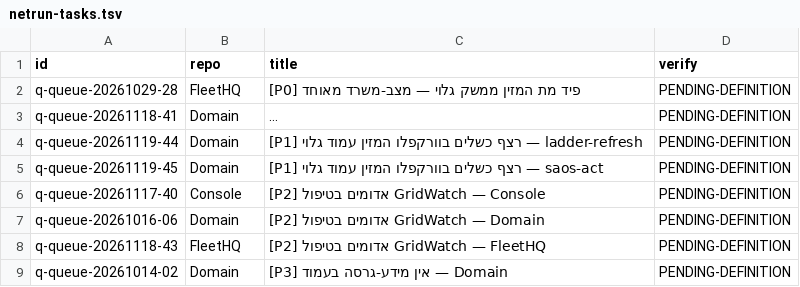
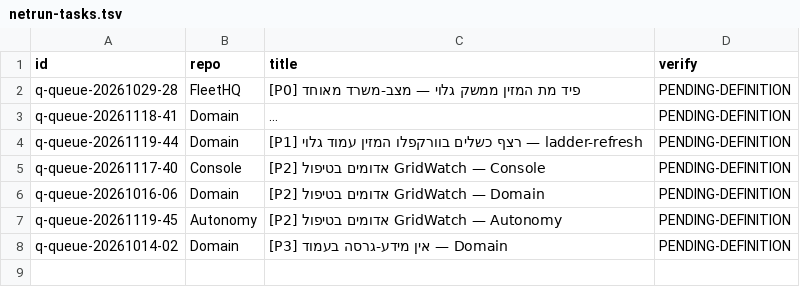
Before and after one commit to roshpinacare-sys/sovereign-runner-kit, a TSV file: state/netrun-tasks.tsv, drawn as a sheet; long unchanged cells end in …; removed rows and columns are numbered as before the commit, all else as after; the diff names each change by its address in the sheet, - before the commit and + after, or states it on an @@ line.

Commit message:
netrun-loop: board refresh mapped=7 skipped=0 [skip ci]

```diff
--- a/state/netrun-tasks.tsv
+++ b/state/netrun-tasks.tsv
-row 5: q-queue-20261119-45 | Domain | [P1] רצף כשלים בוורקפלו המזין עמוד גלוי — saos-act | PENDING-DEFINITION
-A7 (id): q-queue-20261118-43
+A7 (id): q-queue-20261119-45
-B7 (repo): FleetHQ
+B7 (repo): Autonomy
-C7 (title): [P2] אדומים בטיפול GridWatch — FleetHQ
+C7 (title): [P2] אדומים בטיפול GridWatch — Autonomy
```
Also changed, not shown: 1 other file.
